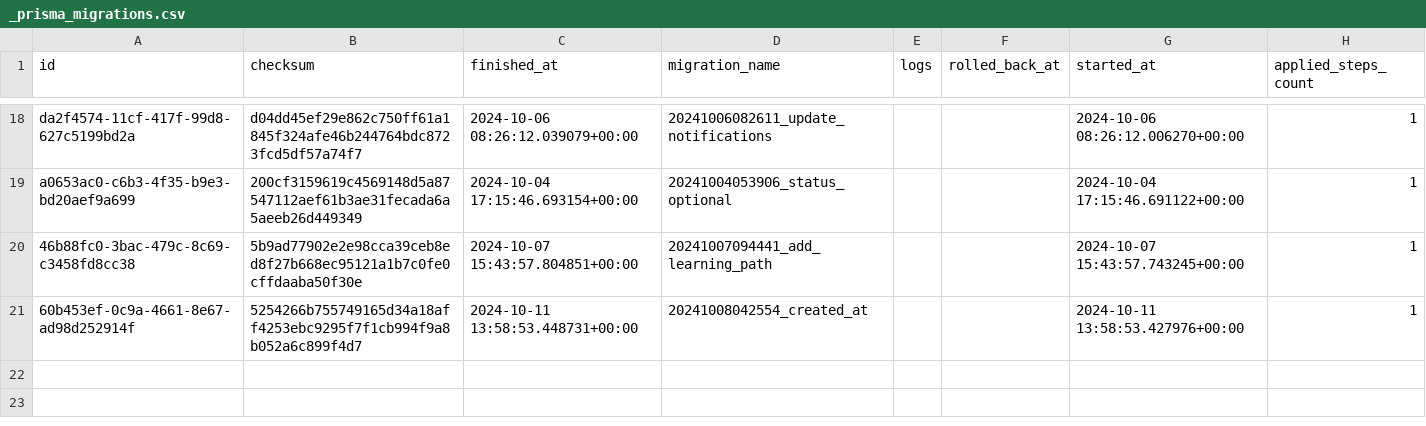
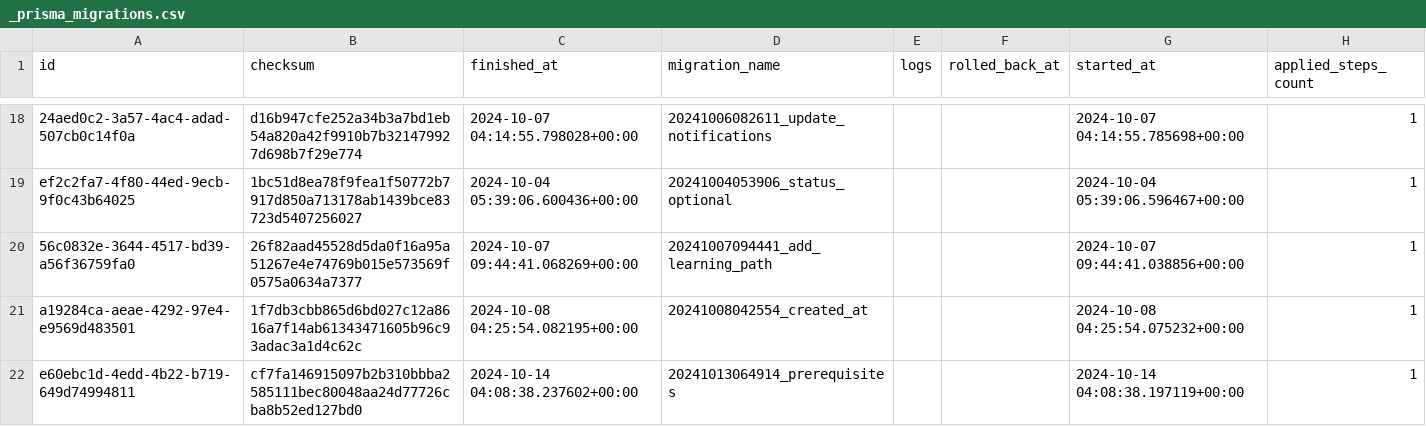
Before and after one commit to Harsha335/Emp_course_management, a CSV file: DataEngineering/staging/_prisma_migrations.csv, drawn as a sheet; only a part is shown, gaps mark what is left out; the diff covers the shown part only; the diff names each change by its address in the sheet, - before the commit and + after, or states it on an @@ line.

```diff
--- a/DataEngineering/staging/_prisma_migrations.csv
+++ b/DataEngineering/staging/_prisma_migrations.csv
-A18 (id): da2f4574-11cf-417f-99d8-627c5199bd2a
+A18 (id): 24aed0c2-3a57-4ac4-adad-507cb0c14f0a
-B18 (checksum): d04dd45ef29e862c750ff61a1845f324afe46b244764bdc8723fcd5df57a74f7
+B18 (checksum): d16b947cfe252a34b3a7bd1eb54a820a42f9910b7b321479927d698b7f29e774
-C18 (finished_at): 2024-10-06 08:26:12.039079+00:00
+C18 (finished_at): 2024-10-07 04:14:55.798028+00:00
-G18 (started_at): 2024-10-06 08:26:12.006270+00:00
+G18 (started_at): 2024-10-07 04:14:55.785698+00:00
-A19 (id): a0653ac0-c6b3-4f35-b9e3-bd20aef9a699
+A19 (id): ef2c2fa7-4f80-44ed-9ecb-9f0c43b64025
-B19 (checksum): 200cf3159619c4569148d5a87547112aef61b3ae31fecada6a5aeeb26d449349
+B19 (checksum): 1bc51d8ea78f9fea1f50772b7917d850a713178ab1439bce83723d5407256027
-C19 (finished_at): 2024-10-04 17:15:46.693154+00:00
+C19 (finished_at): 2024-10-04 05:39:06.600436+00:00
-G19 (started_at): 2024-10-04 17:15:46.691122+00:00
+G19 (started_at): 2024-10-04 05:39:06.596467+00:00
-A20 (id): 46b88fc0-3bac-479c-8c69-c3458fd8cc38
+A20 (id): 56c0832e-3644-4517-bd39-a56f36759fa0
-B20 (checksum): 5b9ad77902e2e98cca39ceb8ed8f27b668ec95121a1b7c0fe0cffdaaba50f30e
+B20 (checksum): 26f82aad45528d5da0f16a95a51267e4e74769b015e573569f0575a0634a7377
-C20 (finished_at): 2024-10-07 15:43:57.804851+00:00
+C20 (finished_at): 2024-10-07 09:44:41.068269+00:00
-G20 (started_at): 2024-10-07 15:43:57.743245+00:00
+G20 (started_at): 2024-10-07 09:44:41.038856+00:00
-A21 (id): 60b453ef-0c9a-4661-8e67-ad98d252914f
+A21 (id): a19284ca-aeae-4292-97e4-e9569d483501
-B21 (checksum): 5254266b755749165d34a18aff4253ebc9295f7f1cb994f9a8b052a6c899f4d7
+B21 (checksum): 1f7db3cbb865d6bd027c12a8616a7f14ab61343471605b96c93adac3a1d4c62c
-C21 (finished_at): 2024-10-11 13:58:53.448731+00:00
+C21 (finished_at): 2024-10-08 04:25:54.082195+00:00
-G21 (started_at): 2024-10-11 13:58:53.427976+00:00
+G21 (started_at): 2024-10-08 04:25:54.075232+00:00
+row 22: e60ebc1d-4edd-4b22-b719-649d74994811 | cf7fa146915097b2b310bbba2585111bec80048aa24d77726cba8b52ed127bd0 | 2024-10-14 04:08:38.237602+00:00 | 20241013064914_prerequisites |  |  | 2024-10-14 04:08:38.197119+00:00 | 1
```
Also changed, not shown: 64 edited cells elsewhere in this file, DataEngineering/prep/cleaned_Notifications.csv, DataEngineering/prep/cleaned_courseEngageLogs.csv, 28 other files.
